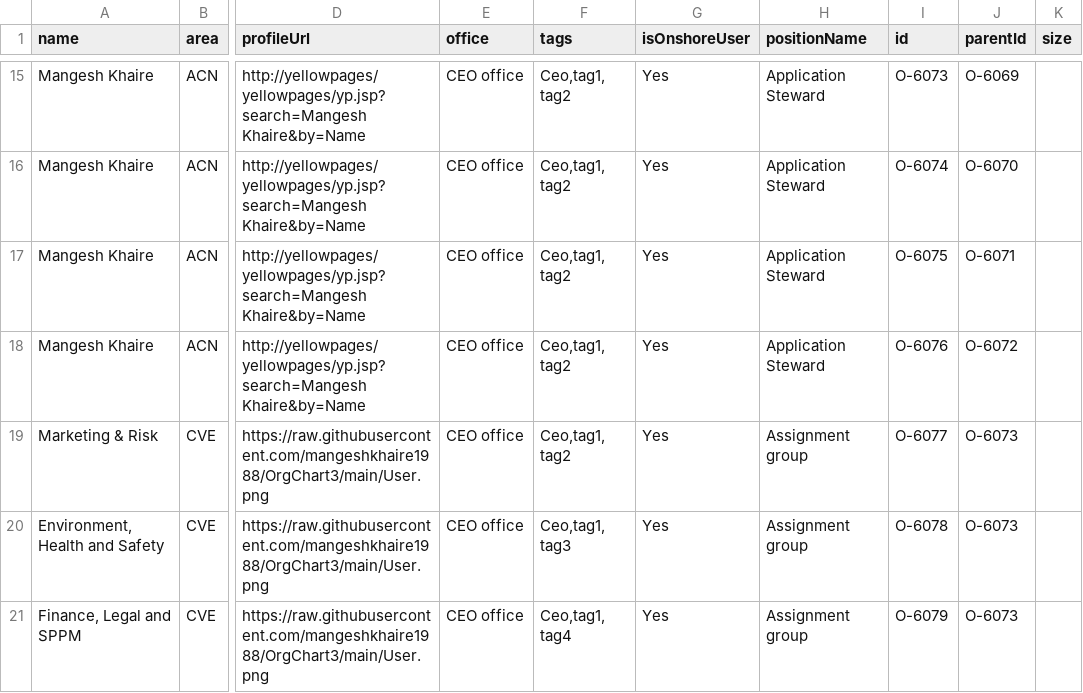
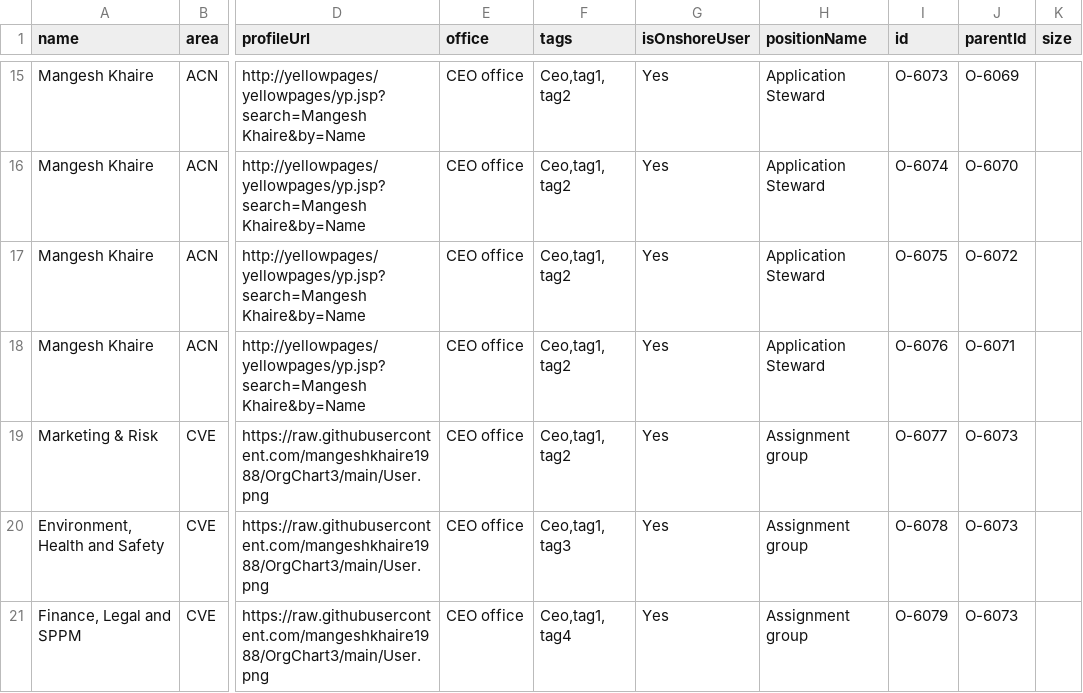
Before and after one commit to mangeshkhaire1988/OrgChart3, a CSV file: CariNew2.csv, drawn as a sheet; only a part is shown, gaps mark what is left out; the diff names each change by its address in the sheet, - before the commit and + after, or states it on an @@ line.

Commit message:
Add files via upload

```diff
--- a/CariNew2.csv
+++ b/CariNew2.csv
-J17 (parentId): O-6071
+J17 (parentId): O-6072
-J18 (parentId): O-6072
+J18 (parentId): O-6071
```
